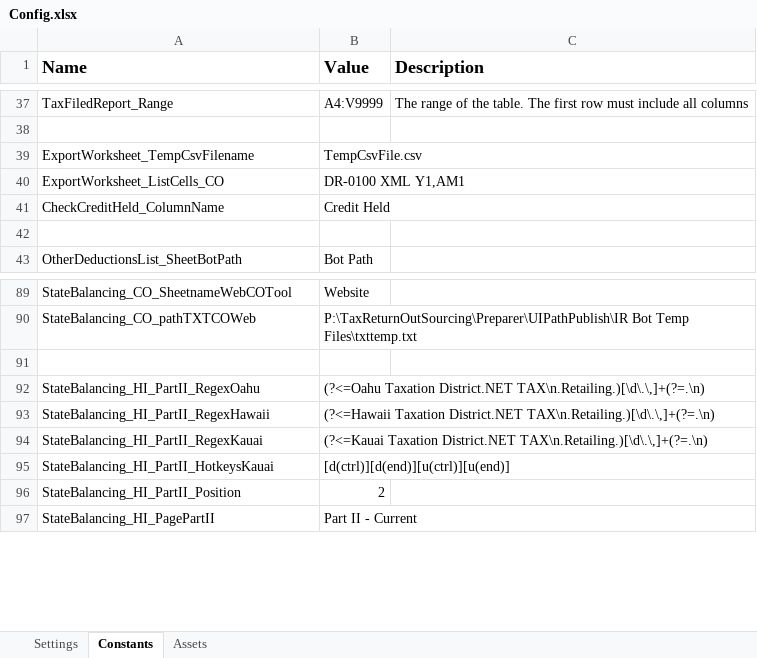
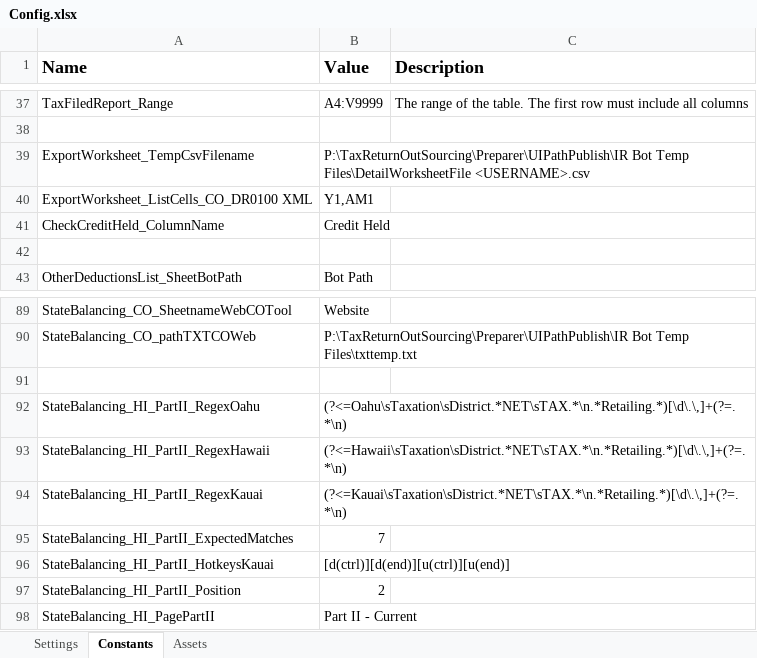
Before and after one commit to NahuelSovos98/STS_InternalReviewBot, an Excel workbook: STS IR Bot Performer/Data/Config.xlsx, sheet Constants, drawn as a sheet; only a part is shown, gaps mark what is left out; values as stored, in another font and other column widths than the file's, no borders; removed rows and columns are numbered as before the commit, all else as after; the diff names each change by its address in the sheet, - before the commit and + after, or states it on an @@ line.

Commit message:
Hawaii done - Some fixes while running the demo.

```diff
--- a/STS IR Bot Performer/Data/Config.xlsx (sheet Constants)
+++ b/STS IR Bot Performer/Data/Config.xlsx (sheet Constants)
-B39 (Value): TempCsvFile.csv
+B39 (Value): P:\TaxReturnOutSourcing\Preparer\UIPathPublish\IR Bot Temp Files\DetailWorksheetFile <USERNAME>.csv
-row 40: ExportWorksheet_ListCells_CO | DR-0100 XML Y1,AM1
+row 40: ExportWorksheet_ListCells_CO_DR0100 XML | Y1,AM1
-B92 (Value): (?<=Oahu Taxation District.NET TAX\n.Retailing.)[\d\.\,]+(?=.\n)
+B92 (Value): (?<=Oahu\sTaxation\sDistrict.*NET\sTAX.*\n.*Retailing.*)[\d\.\,]+(?=.*\n)
-B93 (Value): (?<=Hawaii Taxation District.NET TAX\n.Retailing.)[\d\.\,]+(?=.\n)
+B93 (Value): (?<=Hawaii\sTaxation\sDistrict.*NET\sTAX.*\n.*Retailing.*)[\d\.\,]+(?=.*\n)
-B94 (Value): (?<=Kauai Taxation District.NET TAX\n.Retailing.)[\d\.\,]+(?=.\n)
+B94 (Value): (?<=Kauai\sTaxation\sDistrict.*NET\sTAX.*\n.*Retailing.*)[\d\.\,]+(?=.*\n)
+row 95: StateBalancing_HI_PartII_ExpectedMatches | 7
```
Also changed, not shown: 7 other files.
